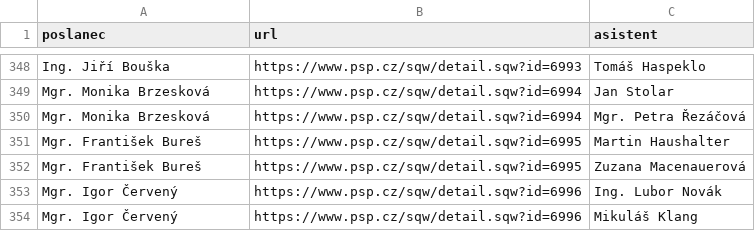
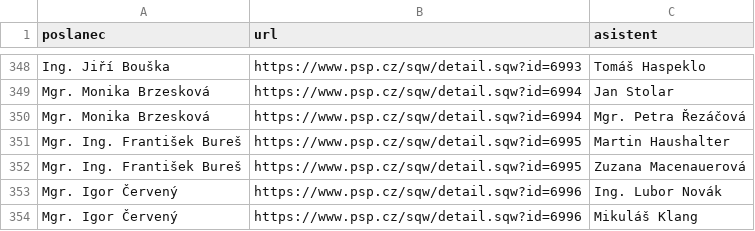
Before and after one commit to kokes/psp-asistenti, a CSV file: asistenti.csv, drawn as a sheet; only a part is shown, gaps mark what is left out.

```diff
--- a/asistenti.csv
+++ b/asistenti.csv
@@ -350,4 +350,4 @@ Mgr. Monika Brzesková,https://www.psp.cz/sqw/detail.sqw?id=6994,Jan Stolar
 Mgr. Monika Brzesková,https://www.psp.cz/sqw/detail.sqw?id=6994,Mgr. Petra Řezáčová
-Mgr. František Bureš,https://www.psp.cz/sqw/detail.sqw?id=6995,Martin Haushalter
-Mgr. František Bureš,https://www.psp.cz/sqw/detail.sqw?id=6995,Zuzana Macenauerová
+Mgr. Ing. František Bureš,https://www.psp.cz/sqw/detail.sqw?id=6995,Martin Haushalter
+Mgr. Ing. František Bureš,https://www.psp.cz/sqw/detail.sqw?id=6995,Zuzana Macenauerová
 Mgr. Igor Červený,https://www.psp.cz/sqw/detail.sqw?id=6996,Ing. Lubor Novák
```
